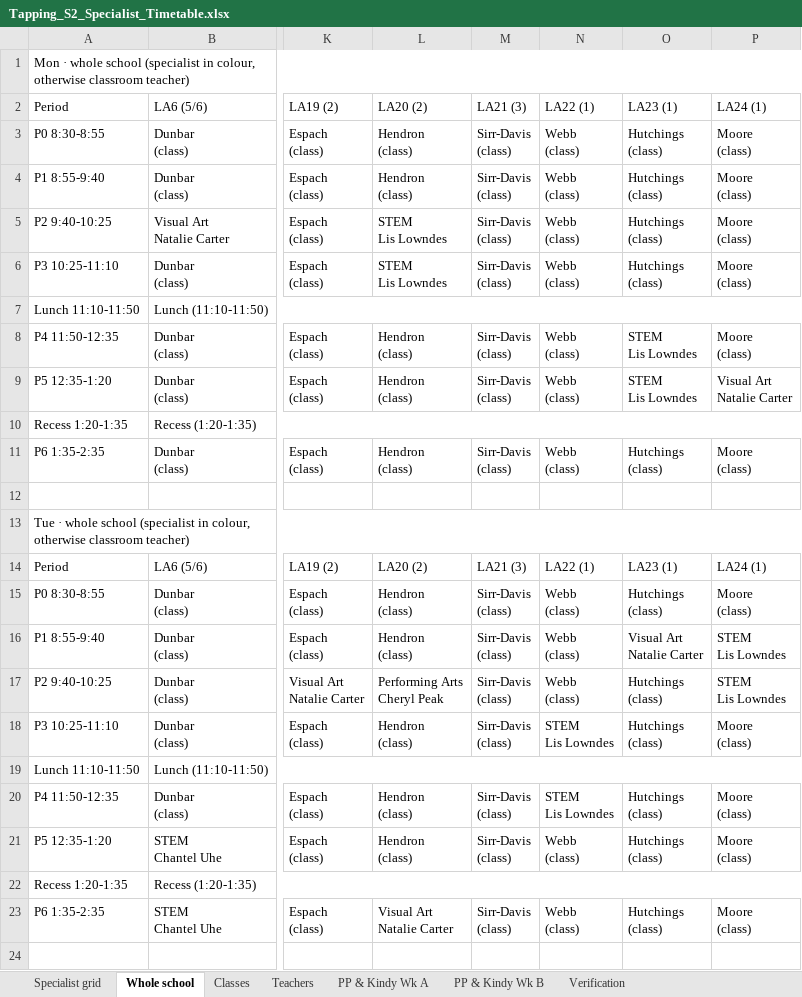
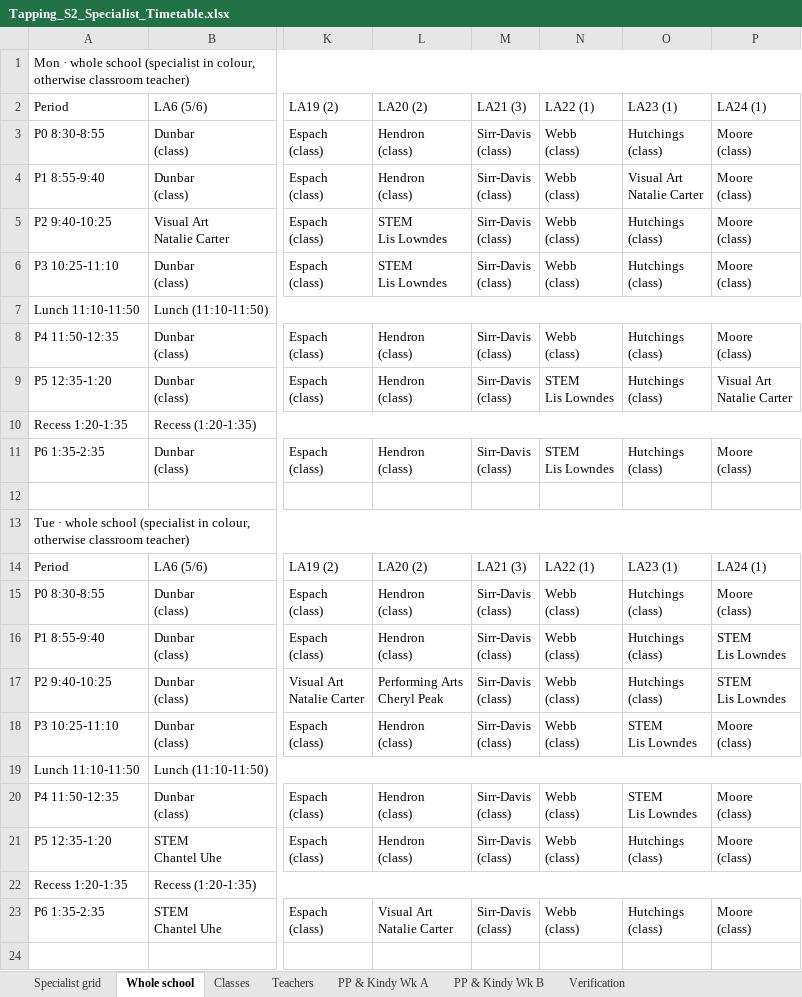
Before and after one commit to btrpchev/tapping-s2-timetable, an Excel workbook: Tapping_S2_Specialist_Timetable.xlsx, sheet Whole school, drawn as a sheet; only a part is shown, gaps mark what is left out; values as stored, in another font and other column widths than the file's, no cell formats; ↵ is a line break in a cell; the diff names each change by its address in the sheet, - before the commit and + after, or states it on an @@ line.

```diff
--- a/Tapping_S2_Specialist_Timetable.xlsx (sheet Whole school)
+++ b/Tapping_S2_Specialist_Timetable.xlsx (sheet Whole school)
-O4: Hutchings ↵ (class)
+O4: Visual Art ↵ Natalie Carter
-O8:O9: STEM ↵ Lis Lowndes
+O8:O9: Hutchings ↵ (class)
-N9: Webb ↵ (class)
+N9: STEM ↵ Lis Lowndes
-N11: Webb ↵ (class)
+N11: STEM ↵ Lis Lowndes
-O16: Visual Art ↵ Natalie Carter
+O16: Hutchings ↵ (class)
-N18: STEM ↵ Lis Lowndes
+N18: Webb ↵ (class)
-O18: Hutchings ↵ (class)
+O18: STEM ↵ Lis Lowndes
-N20: STEM ↵ Lis Lowndes
+N20: Webb ↵ (class)
-O20: Hutchings ↵ (class)
+O20: STEM ↵ Lis Lowndes
```
Also changed, not shown: sheet Teachers, sheet Classes, sheet Verification, sheet Specialist grid, cell formats, 5 other files.
